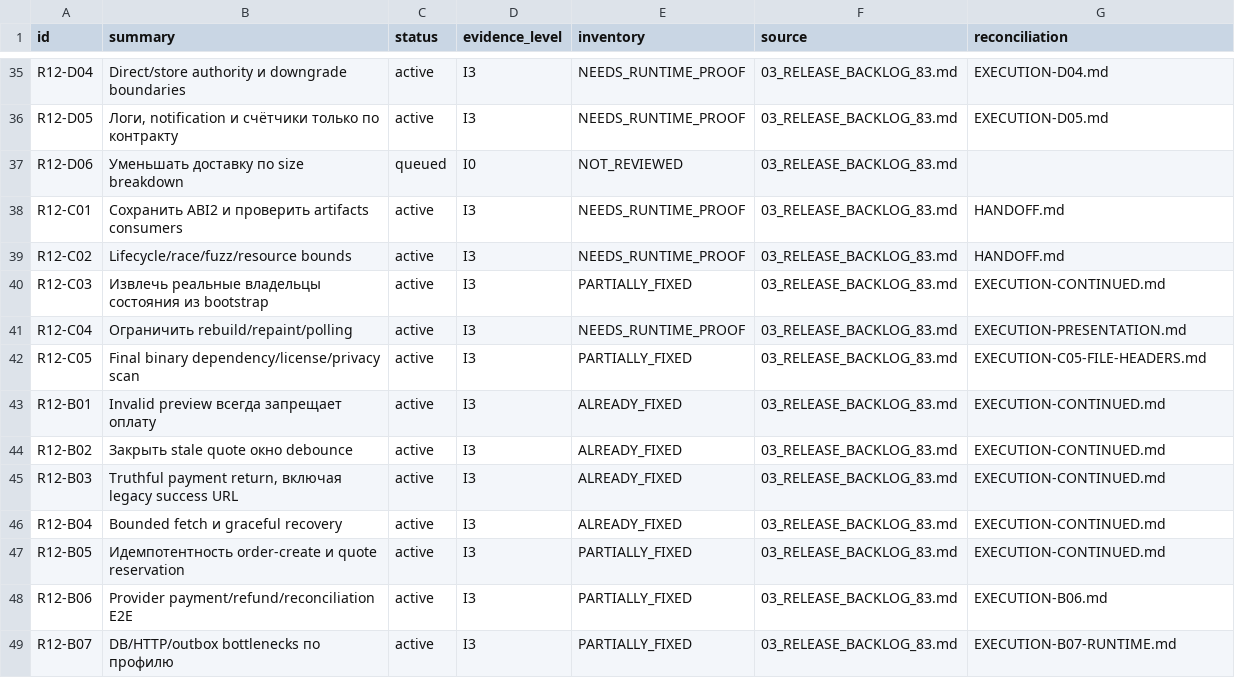
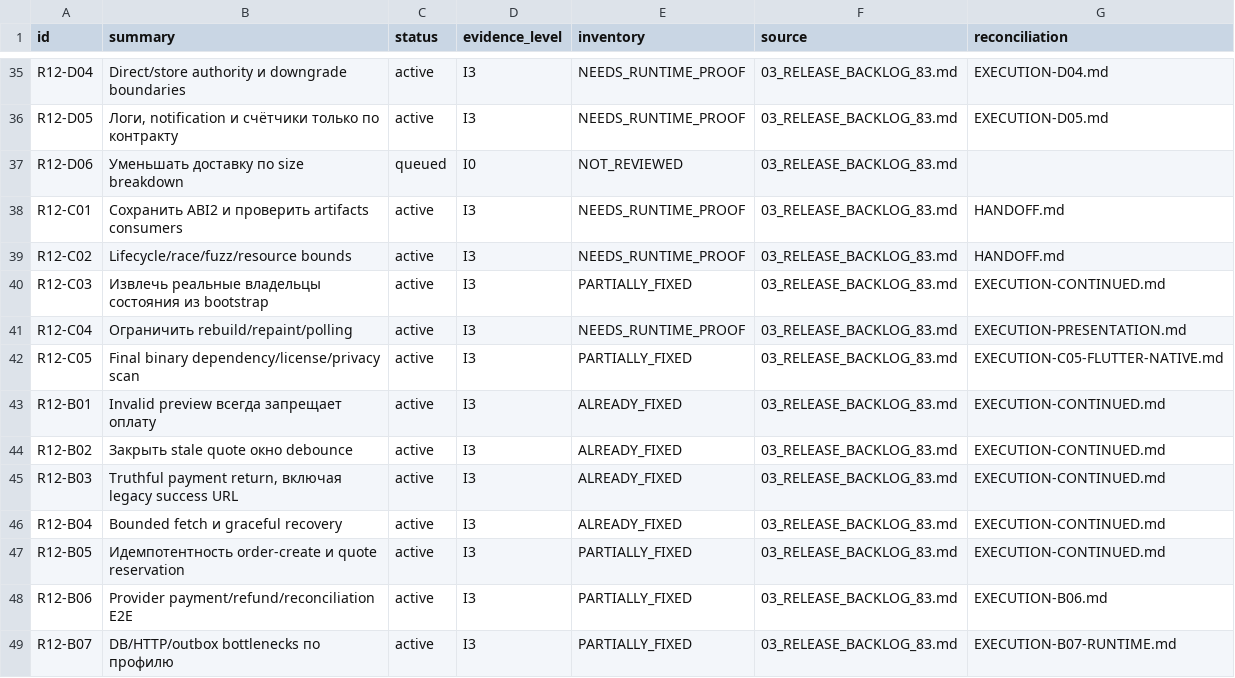
Before and after one commit to Kiwunaka/portal, a CSV file: docs/developer/work-orders/2026-09-05--consolidated-release-and-post12/R12-REGISTER.csv, drawn as a sheet; only a part is shown, gaps mark what is left out.

Commit message:
docs: retain Flutter and embedded Wintun component proof

```diff
--- a/docs/developer/work-orders/2026-09-05--consolidated-release-and-post12/R12-REGISTER.csv
+++ b/docs/developer/work-orders/2026-09-05--consolidated-release-and-post12/R12-REGISTER.csv
@@ -41,3 +41,3 @@ R12-C03,Извлечь реальные владельцы состояния и
 R12-C04,Ограничить rebuild/repaint/polling,active,I3,NEEDS_RUNTIME_PROOF,03_RELEASE_BACKLOG_83.md,EXECUTION-PRESENTATION.md
-R12-C05,Final binary dependency/license/privacy scan,active,I3,PARTIALLY_FIXED,03_RELEASE_BACKLOG_83.md,EXECUTION-C05-FILE-HEADERS.md
+R12-C05,Final binary dependency/license/privacy scan,active,I3,PARTIALLY_FIXED,03_RELEASE_BACKLOG_83.md,EXECUTION-C05-FLUTTER-NATIVE.md
 R12-B01,Invalid preview всегда запрещает оплату,active,I3,ALREADY_FIXED,03_RELEASE_BACKLOG_83.md,EXECUTION-CONTINUED.md
```
Also changed, not shown: 2 other files.
